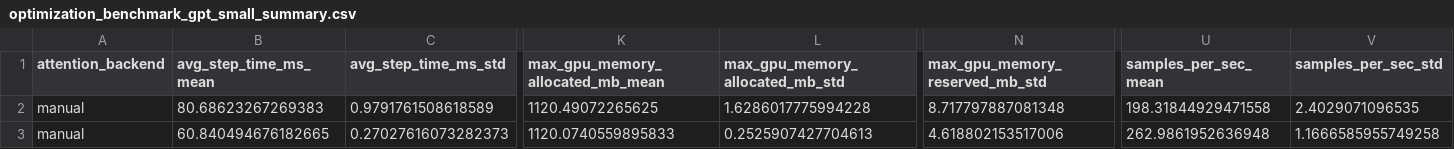
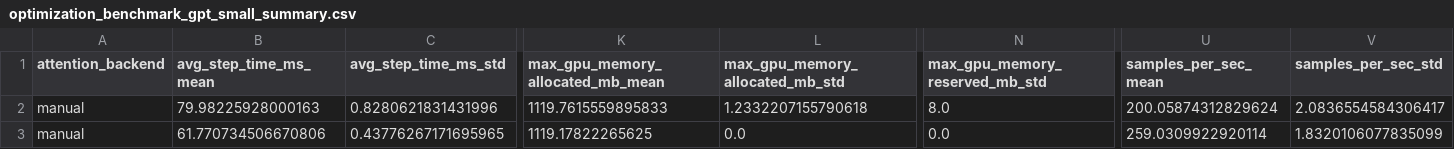
Before and after one commit to mirathfan/llm-training-performance-lab, a CSV file: results/optimization_benchmark_gpt_small_summary.csv, drawn as a sheet; only a part is shown, gaps mark what is left out; the diff covers the shown part only; the diff names each change by its address in the sheet, - before the commit and + after, or states it on an @@ line.

```diff
--- a/results/optimization_benchmark_gpt_small_summary.csv
+++ b/results/optimization_benchmark_gpt_small_summary.csv
-B2 (avg_step_time_ms_mean): 80.68623267269383
+B2 (avg_step_time_ms_mean): 79.98225928000163
-C2 (avg_step_time_ms_std): 0.9791761508618589
+C2 (avg_step_time_ms_std): 0.8280621831431996
-K2 (max_gpu_memory_allocated_mb_mean): 1120.49072265625
+K2 (max_gpu_memory_allocated_mb_mean): 1119.7615559895833
-L2 (max_gpu_memory_allocated_mb_std): 1.6286017775994228
+L2 (max_gpu_memory_allocated_mb_std): 1.2332207155790618
-N2 (max_gpu_memory_reserved_mb_std): 8.717797887081348
+N2 (max_gpu_memory_reserved_mb_std): 8.0
-U2 (samples_per_sec_mean): 198.31844929471558
+U2 (samples_per_sec_mean): 200.05874312829624
-V2 (samples_per_sec_std): 2.4029071096535
+V2 (samples_per_sec_std): 2.0836554584306417
-B3 (avg_step_time_ms_mean): 60.840494676182665
+B3 (avg_step_time_ms_mean): 61.770734506670806
-C3 (avg_step_time_ms_std): 0.27027616073282373
+C3 (avg_step_time_ms_std): 0.43776267171695965
-K3 (max_gpu_memory_allocated_mb_mean): 1120.0740559895833
+K3 (max_gpu_memory_allocated_mb_mean): 1119.17822265625
-L3 (max_gpu_memory_allocated_mb_std): 0.2525907427704613
+L3 (max_gpu_memory_allocated_mb_std): 0.0
-N3 (max_gpu_memory_reserved_mb_std): 4.618802153517006
+N3 (max_gpu_memory_reserved_mb_std): 0.0
-U3 (samples_per_sec_mean): 262.9861952636948
+U3 (samples_per_sec_mean): 259.0309922920114
-V3 (samples_per_sec_std): 1.1666585955749258
+V3 (samples_per_sec_std): 1.8320106077835099
```
Also changed, not shown: 74 edited cells elsewhere in this file, 5 other files.
